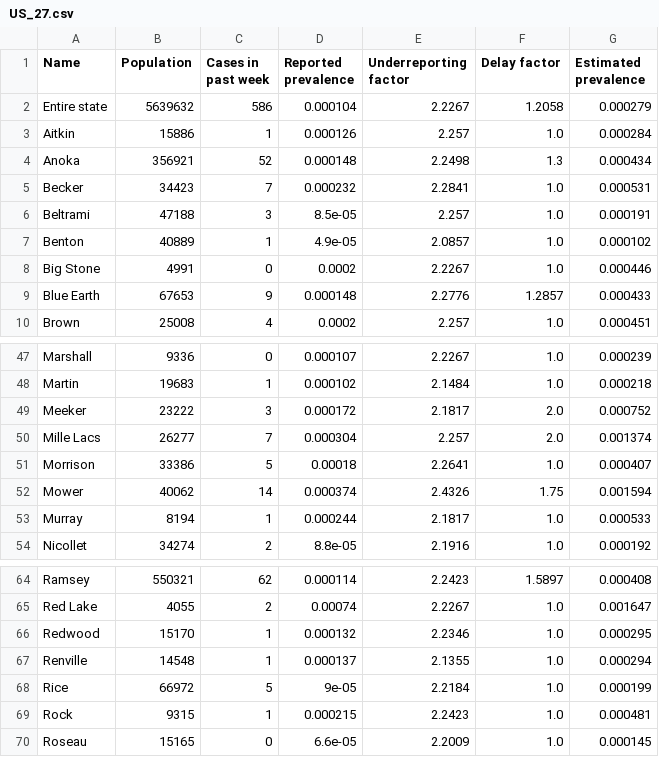
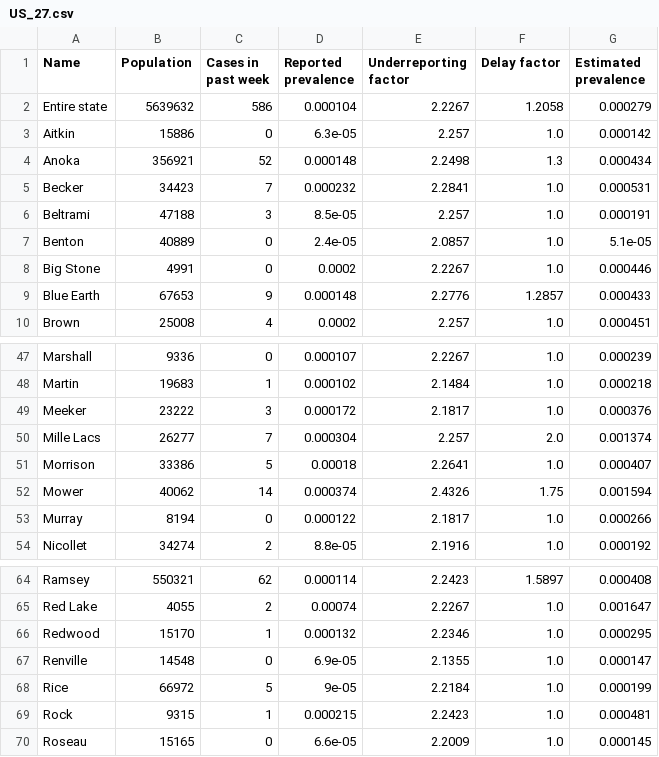
Before and after one commit to microCOVID/microCOVID, a CSV file: public/prevalence_data/US_27.csv, drawn as a sheet; only a part is shown, gaps mark what is left out.

```diff
--- a/public/prevalence_data/US_27.csv
+++ b/public/prevalence_data/US_27.csv
@@ -2,3 +2,3 @@ Name,Population,Cases in past week,Reported prevalence,Underreporting factor,Del
 Entire state,5639632,586,0.000104,2.2267,1.2058,0.000279
-Aitkin,15886,1,0.000126,2.257,1.0,0.000284
+Aitkin,15886,0,6.3e-05,2.257,1.0,0.000142
 Anoka,356921,52,0.000148,2.2498,1.3,0.000434
@@ -6,3 +6,3 @@ Becker,34423,7,0.000232,2.2841,1.0,0.000531
 Beltrami,47188,3,8.5e-05,2.257,1.0,0.000191
-Benton,40889,1,4.9e-05,2.0857,1.0,0.000102
+Benton,40889,0,2.4e-05,2.0857,1.0,5.1e-05
 Big Stone,4991,0,0.0002,2.2267,1.0,0.000446
@@ -48,3 +48,3 @@ Marshall,9336,0,0.000107,2.2267,1.0,0.000239
 Martin,19683,1,0.000102,2.1484,1.0,0.000218
-Meeker,23222,3,0.000172,2.1817,2.0,0.000752
+Meeker,23222,3,0.000172,2.1817,1.0,0.000376
 Mille Lacs,26277,7,0.000304,2.257,2.0,0.001374
@@ -52,3 +52,3 @@ Morrison,33386,5,0.00018,2.2641,1.0,0.000407
 Mower,40062,14,0.000374,2.4326,1.75,0.001594
-Murray,8194,1,0.000244,2.1817,1.0,0.000533
+Murray,8194,0,0.000122,2.1817,1.0,0.000266
 Nicollet,34274,2,8.8e-05,2.1916,1.0,0.000192
@@ -66,3 +66,3 @@ Red Lake,4055,2,0.00074,2.2267,1.0,0.001647
 Redwood,15170,1,0.000132,2.2346,1.0,0.000295
-Renville,14548,1,0.000137,2.1355,1.0,0.000294
+Renville,14548,0,6.9e-05,2.1355,1.0,0.000147
 Rice,66972,5,9e-05,2.2184,1.0,0.000199
```
Also changed, not shown: public/prevalence_data/US_02.csv, public/prevalence_data/US_06.csv, 27 other files.
